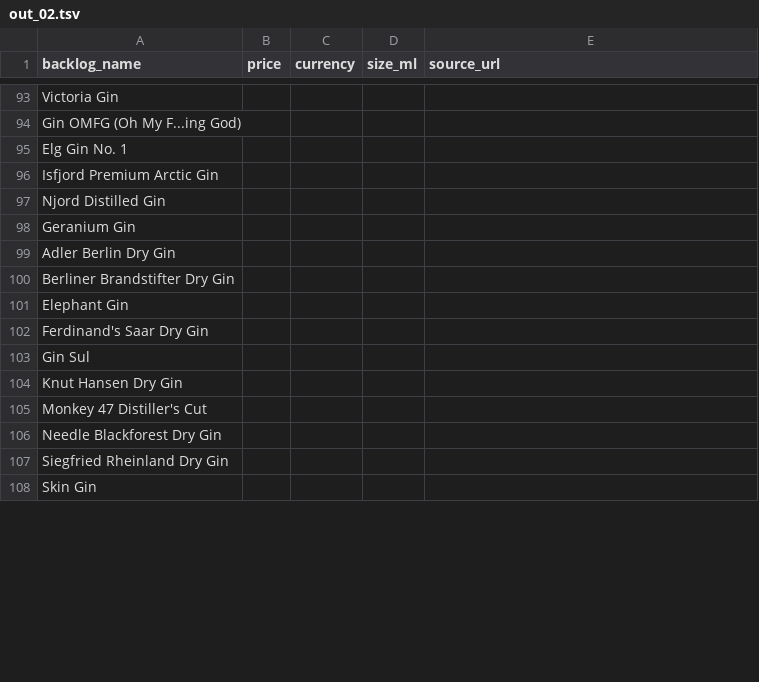
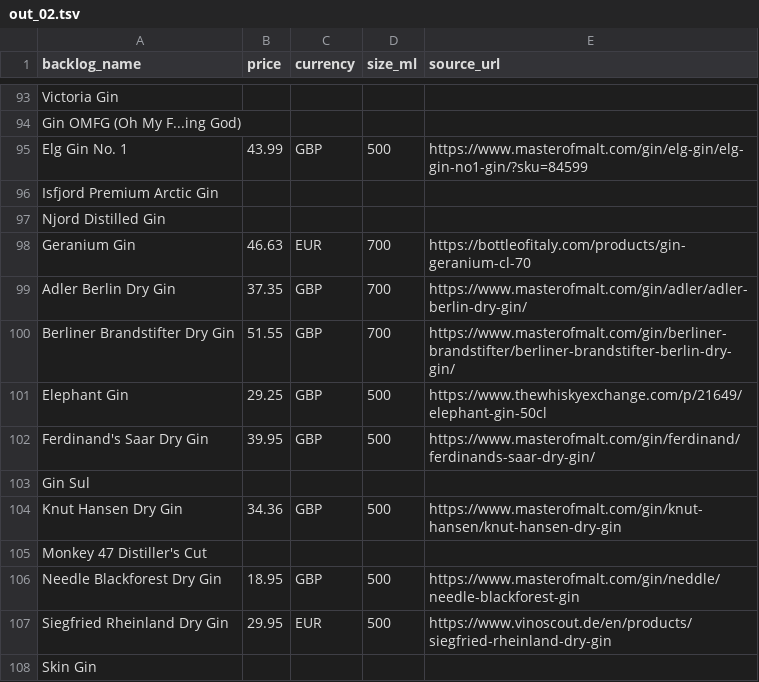
Before and after one commit to nguyenphucle15-maker/spirit-card, a TSV file: data/prices/batches/out_02.tsv, drawn as a sheet; only a part is shown, gaps mark what is left out; the diff covers the shown part only.

```diff
--- a/data/prices/batches/out_02.tsv
+++ b/data/prices/batches/out_02.tsv
@@ -94,15 +94,15 @@ Victoria Gin
 Gin OMFG (Oh My F...ing God)				
-Elg Gin No. 1				
+Elg Gin No. 1	43.99	GBP	500	https://www.masterofmalt.com/gin/elg-gin/elg-gin-no1-gin/?sku=84599
 Isfjord Premium Arctic Gin				
 Njord Distilled Gin				
-Geranium Gin				
-Adler Berlin Dry Gin				
-Berliner Brandstifter Dry Gin				
-Elephant Gin				
-Ferdinand's Saar Dry Gin				
+Geranium Gin	46.63	EUR	700	https://bottleofitaly.com/products/gin-geranium-cl-70
+Adler Berlin Dry Gin	37.35	GBP	700	https://www.masterofmalt.com/gin/adler/adler-berlin-dry-gin/
+Berliner Brandstifter Dry Gin	51.55	GBP	700	https://www.masterofmalt.com/gin/berliner-brandstifter/berliner-brandstifter-berlin-dry-gin/
+Elephant Gin	29.25	GBP	500	https://www.thewhiskyexchange.com/p/21649/elephant-gin-50cl
+Ferdinand's Saar Dry Gin	39.95	GBP	500	https://www.masterofmalt.com/gin/ferdinand/ferdinands-saar-dry-gin/
 Gin Sul				
-Knut Hansen Dry Gin				
+Knut Hansen Dry Gin	34.36	GBP	500	https://www.masterofmalt.com/gin/knut-hansen/knut-hansen-dry-gin
 Monkey 47 Distiller's Cut				
-Needle Blackforest Dry Gin				
-Siegfried Rheinland Dry Gin				
+Needle Blackforest Dry Gin	18.95	GBP	500	https://www.masterofmalt.com/gin/neddle/needle-blackforest-gin
+Siegfried Rheinland Dry Gin	29.95	EUR	500	https://www.vinoscout.de/en/products/siegfried-rheinland-dry-gin
 Skin Gin				
```
Also changed, not shown: 8 edited cells elsewhere in this file, data/prices/batches/out_01.tsv, data/prices/batches/out_03.tsv.
